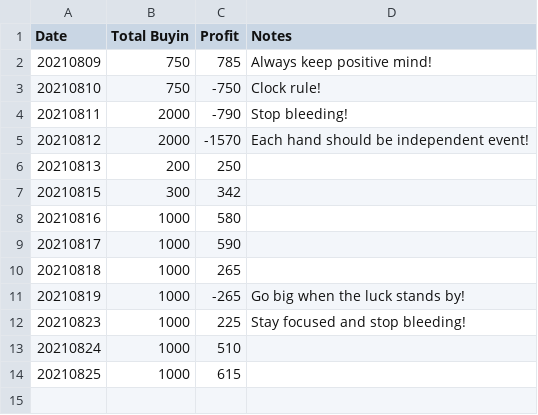
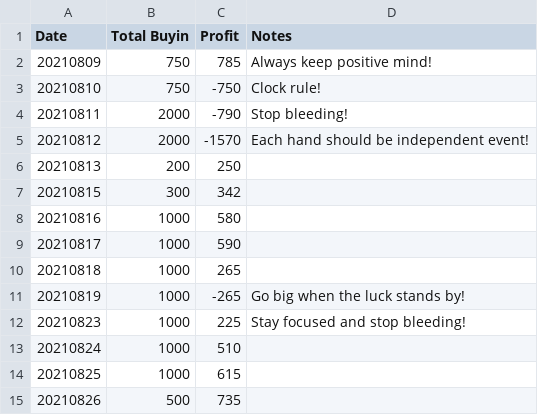
Before and after one commit to brightsunp/suzhou-life, a CSV file: data/my_record_from_20210809.csv, drawn as a sheet; the diff names each change by its address in the sheet, - before the commit and + after, or states it on an @@ line.

Commit message:
update 1522

```diff
--- a/data/my_record_from_20210809.csv
+++ b/data/my_record_from_20210809.csv
+row 15: 20210826 | 500 | 735
```
